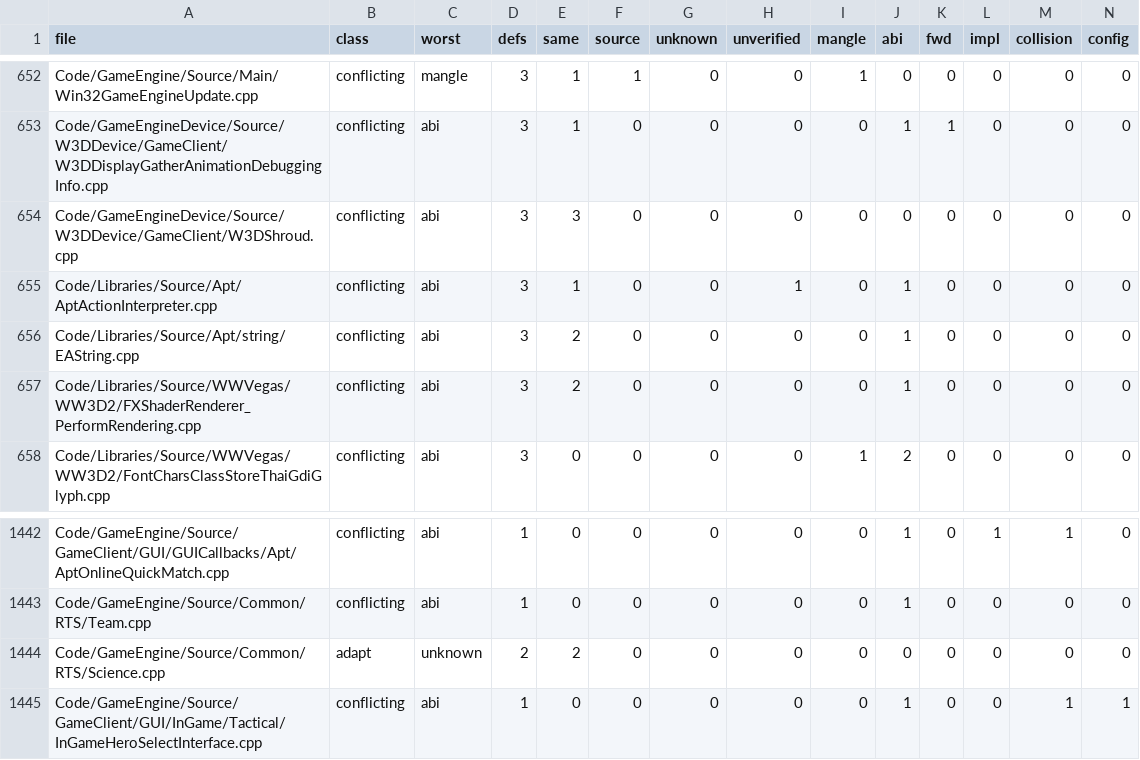
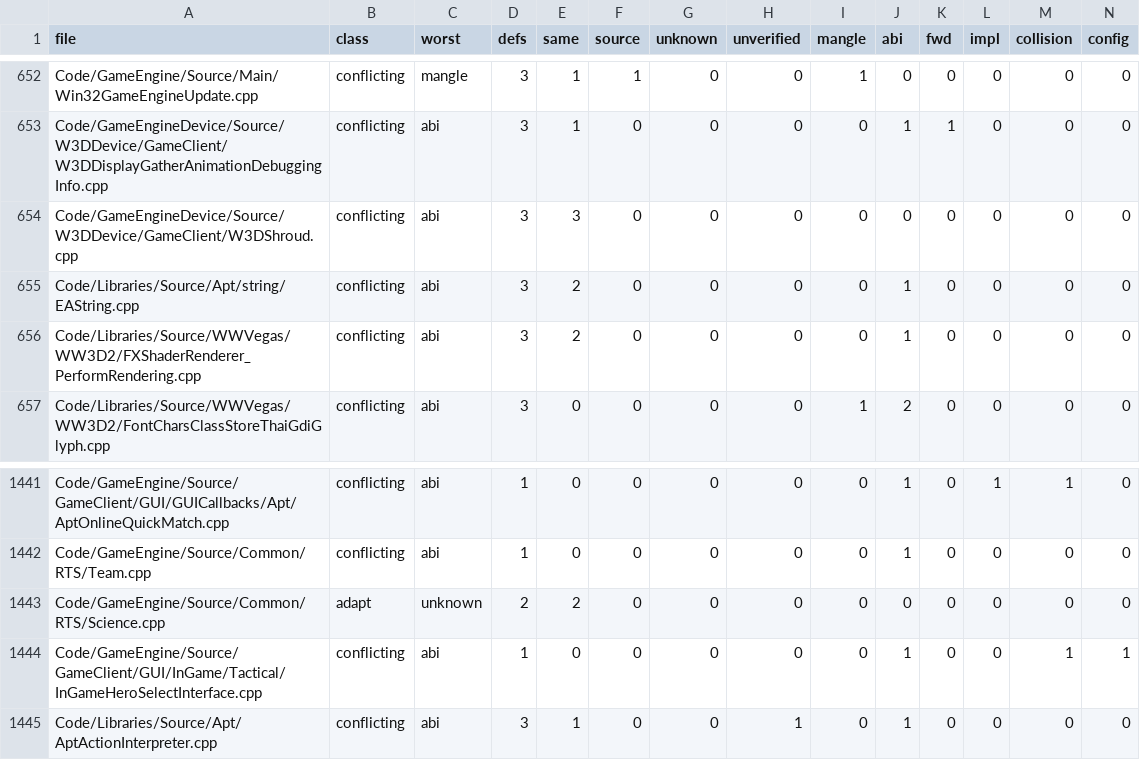
Before and after one commit to McMickey93/Open-BFME-2, a TSV file: reverse/ms_header_queue.tsv, drawn as a sheet; only a part is shown, gaps mark what is left out; removed rows and columns are numbered as before the commit, all else as after; rows hold the shown columns only; the diff names each change by its address in the sheet, - before the commit and + after, or states it on an @@ line.

```diff
--- a/reverse/ms_header_queue.tsv
+++ b/reverse/ms_header_queue.tsv
-row 655: Code/Libraries/Source/Apt/AptActionInterpreter.cpp | conflicting | abi | 3 | 1 | 0 | 0 | 1 | 0 | 1 | 0 | 0 | 0 | 0
+row 1445: Code/Libraries/Source/Apt/AptActionInterpreter.cpp | conflicting | abi | 3 | 1 | 0 | 0 | 1 | 0 | 1 | 0 | 0 | 0 | 0
```
Also changed, not shown: 4 other files.
